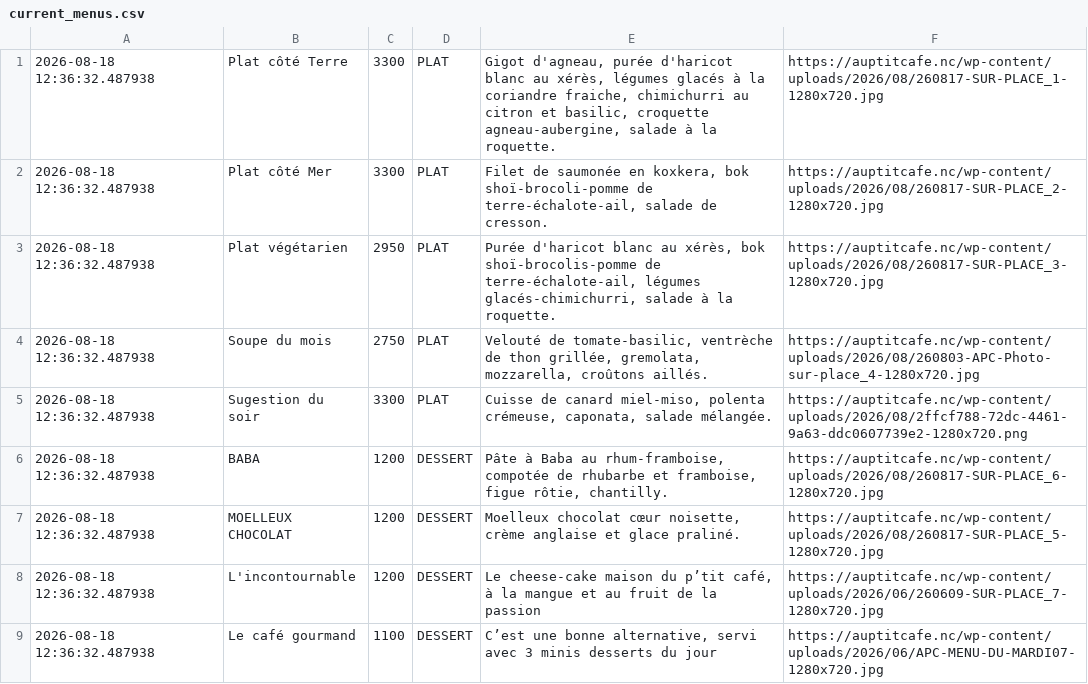
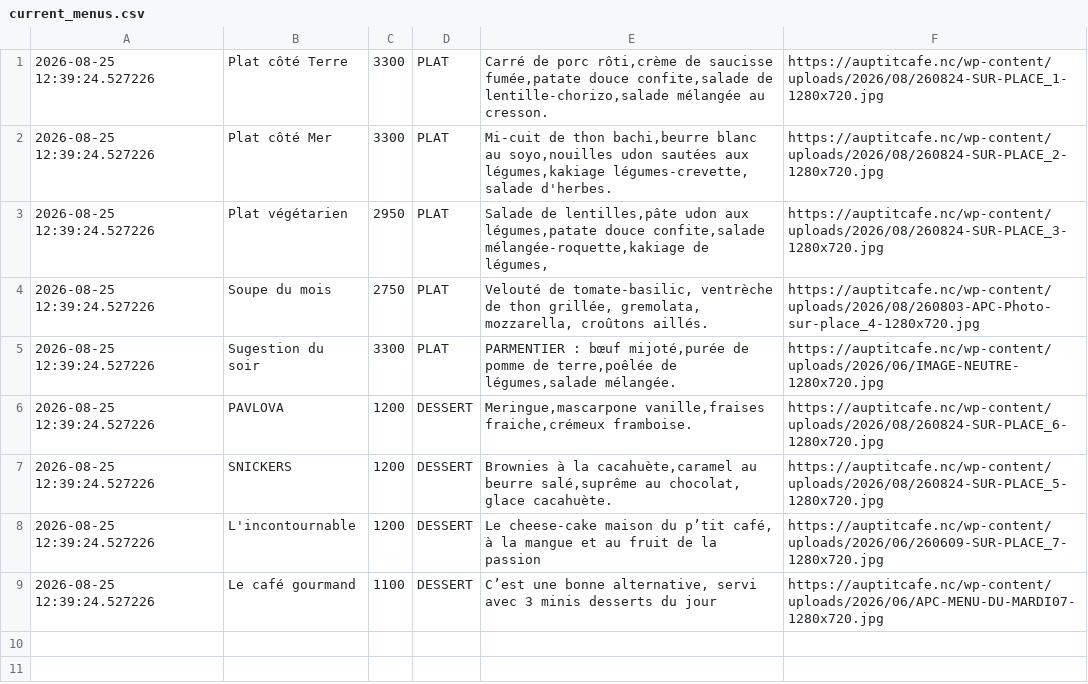
Before and after one commit to adriens/auptitcafe-data, a CSV file: data/current_menus.csv, drawn as a sheet.

```diff
--- a/data/current_menus.csv
+++ b/data/current_menus.csv
@@ -1,9 +1,9 @@
-2026-08-18 12:36:32.487938,Plat côté Terre,3300,PLAT,"Gigot d'agneau, purée d'haricot blanc au xérès, légumes glacés à la coriandre fraiche, chimichurri au citron et basilic, croquette agneau-aubergine, salade à la roquette.",https://auptitcafe.nc/wp-content/uploads/2026/08/260817-SUR-PLACE_1-1280x720.jpg
-2026-08-18 12:36:32.487938,Plat côté Mer,3300,PLAT,"Filet de saumonée en koxkera, bok shoï-brocoli-pomme de terre-échalote-ail, salade de cresson.",https://auptitcafe.nc/wp-content/uploads/2026/08/260817-SUR-PLACE_2-1280x720.jpg
-2026-08-18 12:36:32.487938,Plat végétarien,2950,PLAT,"Purée d'haricot blanc au xérès, bok shoï-brocolis-pomme de terre-échalote-ail, légumes glacés-chimichurri, salade à la roquette.",https://auptitcafe.nc/wp-content/uploads/2026/08/260817-SUR-PLACE_3-1280x720.jpg
-2026-08-18 12:36:32.487938,Soupe du mois,2750,PLAT,"Velouté de tomate-basilic, ventrèche de thon grillée, gremolata, mozzarella, croûtons aillés.",https://auptitcafe.nc/wp-content/uploads/2026/08/260803-APC-Photo-sur-place_4-1280x720.jpg
-2026-08-18 12:36:32.487938,Sugestion du soir,3300,PLAT,"Cuisse de canard miel-miso, polenta crémeuse, caponata, salade mélangée.",https://auptitcafe.nc/wp-content/uploads/2026/08/2ffcf788-72dc-4461-9a63-ddc0607739e2-1280x720.png
-2026-08-18 12:36:32.487938,BABA,1200,DESSERT,"Pâte à Baba au rhum-framboise, compotée de rhubarbe et framboise, figue rôtie, chantilly.",https://auptitcafe.nc/wp-content/uploads/2026/08/260817-SUR-PLACE_6-1280x720.jpg
-2026-08-18 12:36:32.487938,MOELLEUX CHOCOLAT,1200,DESSERT,"Moelleux chocolat cœur noisette, crème anglaise et glace praliné.",https://auptitcafe.nc/wp-content/uploads/2026/08/260817-SUR-PLACE_5-1280x720.jpg
-2026-08-18 12:36:32.487938,L'incontournable,1200,DESSERT,"Le cheese-cake maison du p’tit café, à la mangue et au fruit de la passion",https://auptitcafe.nc/wp-content/uploads/2026/06/260609-SUR-PLACE_7-1280x720.jpg
-2026-08-18 12:36:32.487938,Le café gourmand,1100,DESSERT,"C’est une bonne alternative, servi avec 3 minis desserts du jour",https://auptitcafe.nc/wp-content/uploads/2026/06/APC-MENU-DU-MARDI07-1280x720.jpg
+2026-08-25 12:39:24.527226,Plat côté Terre,3300,PLAT,"Carré de porc rôti,crème de saucisse fumée,patate douce confite,salade de lentille-chorizo,salade mélangée au cresson.",https://auptitcafe.nc/wp-content/uploads/2026/08/260824-SUR-PLACE_1-1280x720.jpg
+2026-08-25 12:39:24.527226,Plat côté Mer,3300,PLAT,"Mi-cuit de thon bachi,beurre blanc au soyo,nouilles udon sautées aux légumes,kakiage légumes-crevette, salade d'herbes.",https://auptitcafe.nc/wp-content/uploads/2026/08/260824-SUR-PLACE_2-1280x720.jpg
+2026-08-25 12:39:24.527226,Plat végétarien,2950,PLAT,"Salade de lentilles,pâte udon aux légumes,patate douce confite,salade mélangée-roquette,kakiage de légumes,",https://auptitcafe.nc/wp-content/uploads/2026/08/260824-SUR-PLACE_3-1280x720.jpg
+2026-08-25 12:39:24.527226,Soupe du mois,2750,PLAT,"Velouté de tomate-basilic, ventrèche de thon grillée, gremolata, mozzarella, croûtons aillés.",https://auptitcafe.nc/wp-content/uploads/2026/08/260803-APC-Photo-sur-place_4-1280x720.jpg
+2026-08-25 12:39:24.527226,Sugestion du soir,3300,PLAT,"PARMENTIER : bœuf mijoté,purée de pomme de terre,poêlée de légumes,salade mélangée.",https://auptitcafe.nc/wp-content/uploads/2026/06/IMAGE-NEUTRE-1280x720.jpg
+2026-08-25 12:39:24.527226,PAVLOVA,1200,DESSERT,"Meringue,mascarpone vanille,fraises fraiche,crémeux framboise.",https://auptitcafe.nc/wp-content/uploads/2026/08/260824-SUR-PLACE_6-1280x720.jpg
+2026-08-25 12:39:24.527226,SNICKERS,1200,DESSERT,"Brownies à la cacahuète,caramel au beurre salé,suprême au chocolat, glace cacahuète.",https://auptitcafe.nc/wp-content/uploads/2026/08/260824-SUR-PLACE_5-1280x720.jpg
+2026-08-25 12:39:24.527226,L'incontournable,1200,DESSERT,"Le cheese-cake maison du p’tit café, à la mangue et au fruit de la passion",https://auptitcafe.nc/wp-content/uploads/2026/06/260609-SUR-PLACE_7-1280x720.jpg
+2026-08-25 12:39:24.527226,Le café gourmand,1100,DESSERT,"C’est une bonne alternative, servi avec 3 minis desserts du jour",https://auptitcafe.nc/wp-content/uploads/2026/06/APC-MENU-DU-MARDI07-1280x720.jpg
```
Also changed, not shown: data/current_menus_headers.csv, data/menus_hist.csv.
